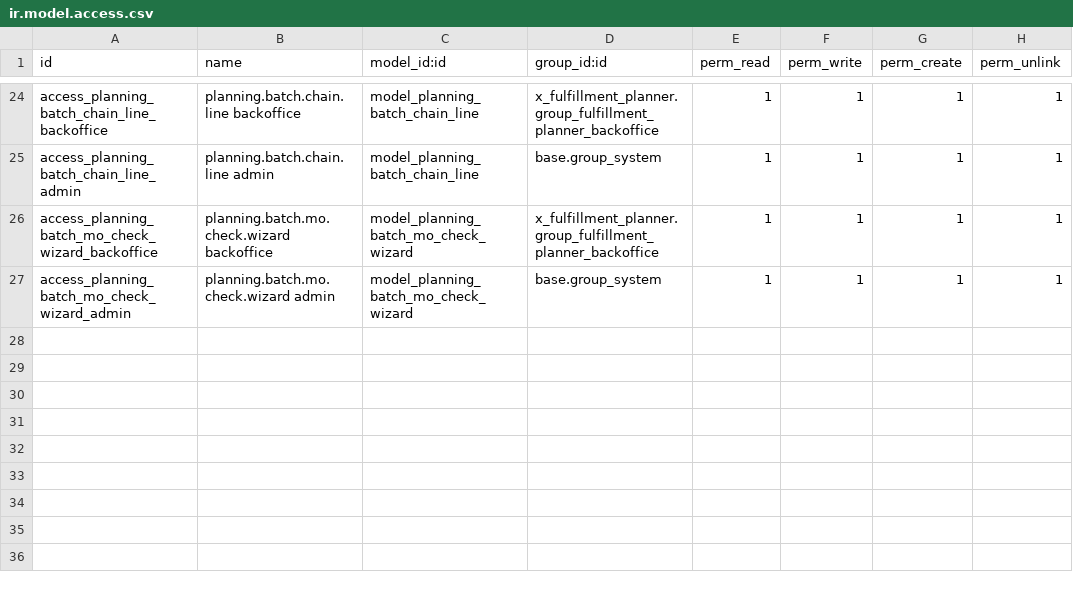
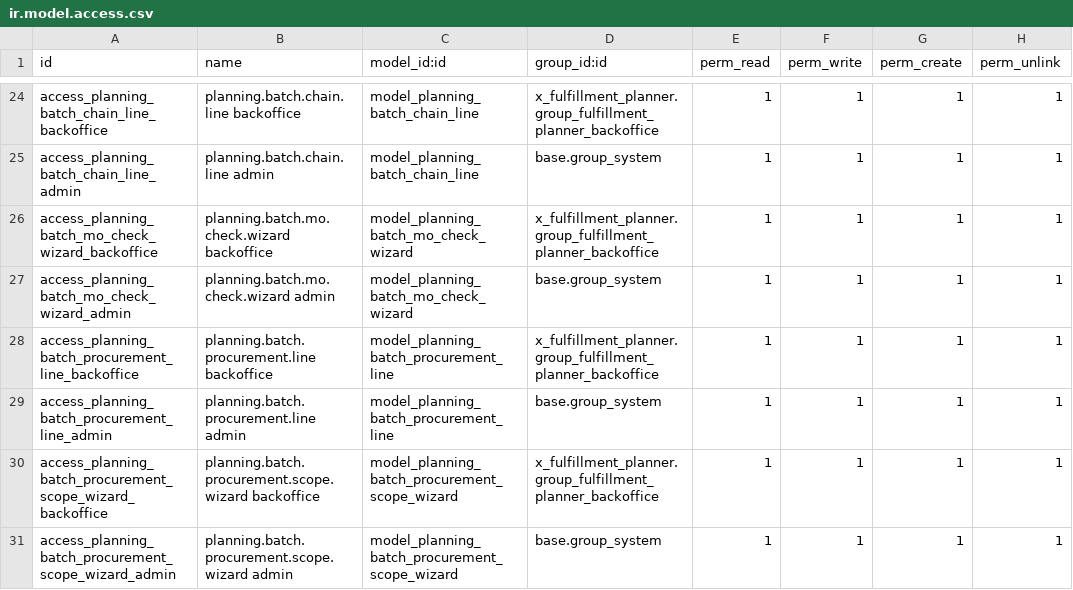
Before and after one commit to viktoronodidev/x_fulfillment_planner, a CSV file: security/ir.model.access.csv, drawn as a sheet; only a part is shown, gaps mark what is left out; the diff names each change by its address in the sheet, - before the commit and + after, or states it on an @@ line.

Commit message:
v0.7.01: add global procurement analysis scope and RFQ creation

```diff
--- a/security/ir.model.access.csv
+++ b/security/ir.model.access.csv
+row 28: access_planning_batch_procurement_line_backoffice | planning.batch.procurement.line backoffice | model_planning_batch_procurement_line | x_fulfillment_planner.group_fulfillment_planner_backoffice | 1 | 1 | 1 | 1
+row 29: access_planning_batch_procurement_line_admin | planning.batch.procurement.line admin | model_planning_batch_procurement_line | base.group_system | 1 | 1 | 1 | 1
+row 30: access_planning_batch_procurement_scope_wizard_backoffice | planning.batch.procurement.scope.wizard backoffice | model_planning_batch_procurement_scope_wizard | x_fulfillment_planner.group_fulfillment_planner_backoffice | 1 | 1 | 1 | 1
+row 31: access_planning_batch_procurement_scope_wizard_admin | planning.batch.procurement.scope.wizard admin | model_planning_batch_procurement_scope_wizard | base.group_system | 1 | 1 | 1 | 1
```
Also changed, not shown: 7 other files.
